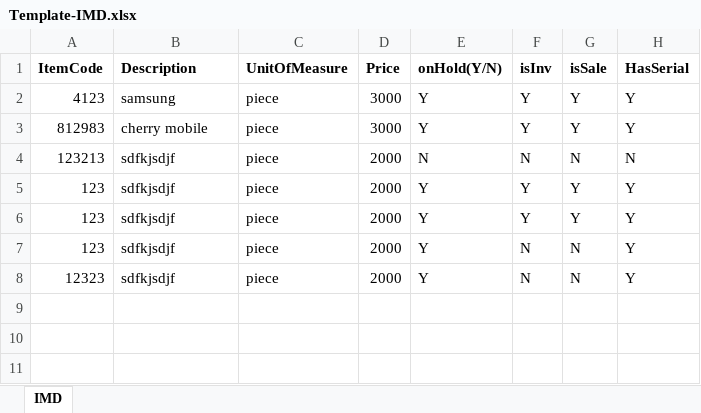
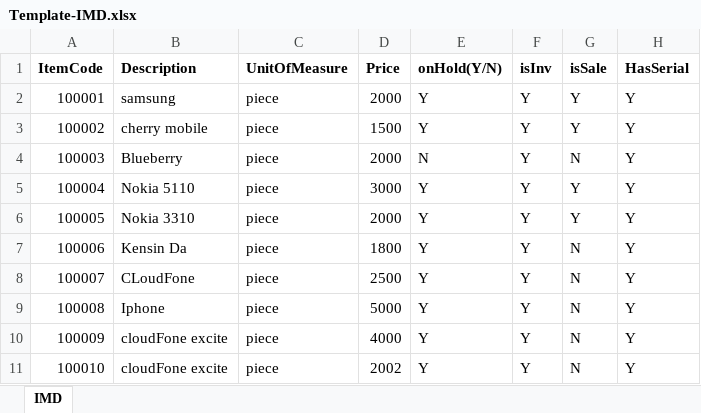
Before and after one commit to Bladier/Dalton, an Excel workbook: Pawnshop/Pawnshop/bin/Release/Template/Template-IMD.xlsx, sheet IMD, drawn as a sheet; values as stored, in another font and other column widths than the file's, no borders; the diff names each change by its address in the sheet, - before the commit and + after, or states it on an @@ line.

```diff
--- a/Pawnshop/Pawnshop/bin/Release/Template/Template-IMD.xlsx (sheet IMD)
+++ b/Pawnshop/Pawnshop/bin/Release/Template/Template-IMD.xlsx (sheet IMD)
-A2 (ItemCode): 4123
+A2 (ItemCode): 100001
-D2 (Price): 3000
+D2 (Price): 2000
-A3 (ItemCode): 812983
+A3 (ItemCode): 100002
-D3 (Price): 3000
+D3 (Price): 1500
-A4 (ItemCode): 123213
+A4 (ItemCode): 100003
-B4 (Description): sdfkjsdjf
+B4 (Description): Blueberry
-F4 (isInv): N
+F4 (isInv): Y
-H4 (HasSerial): N
+H4 (HasSerial): Y
-A5 (ItemCode): 123
+A5 (ItemCode): 100004
-B5 (Description): sdfkjsdjf
+B5 (Description): Nokia 5110
-D5 (Price): 2000
+D5 (Price): 3000
-A6 (ItemCode): 123
+A6 (ItemCode): 100005
-B6 (Description): sdfkjsdjf
+B6 (Description): Nokia 3310
-A7 (ItemCode): 123
+A7 (ItemCode): 100006
-B7 (Description): sdfkjsdjf
+B7 (Description): Kensin Da
-D7 (Price): 2000
+D7 (Price): 1800
-F7:F8 (isInv): N
+F7:F8 (isInv): Y
-A8 (ItemCode): 12323
+A8 (ItemCode): 100007
-B8 (Description): sdfkjsdjf
+B8 (Description): CLoudFone
-D8 (Price): 2000
+D8 (Price): 2500
+row 9: 100008 | Iphone | piece | 5000 | Y | Y | N | Y
+row 10: 100009 | cloudFone excite | piece | 4000 | Y | Y | N | Y
+row 11: 100010 | cloudFone excite | piece | 2002 | Y | Y | N | Y
```
Also changed, not shown: 15 other files.
